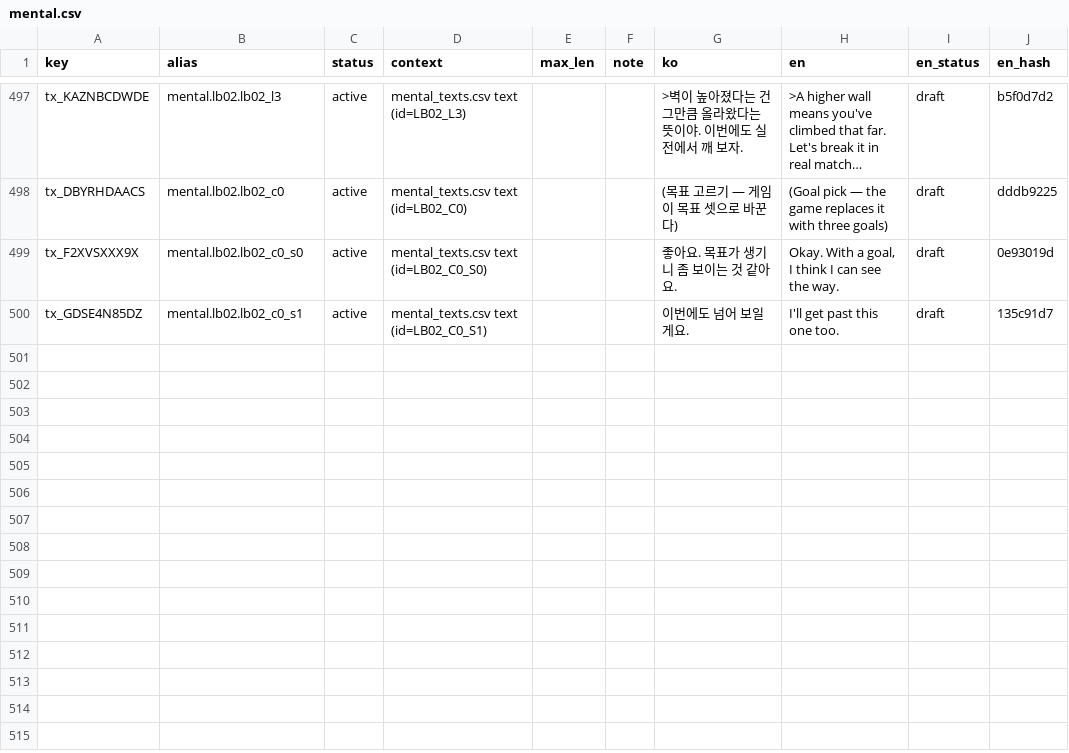
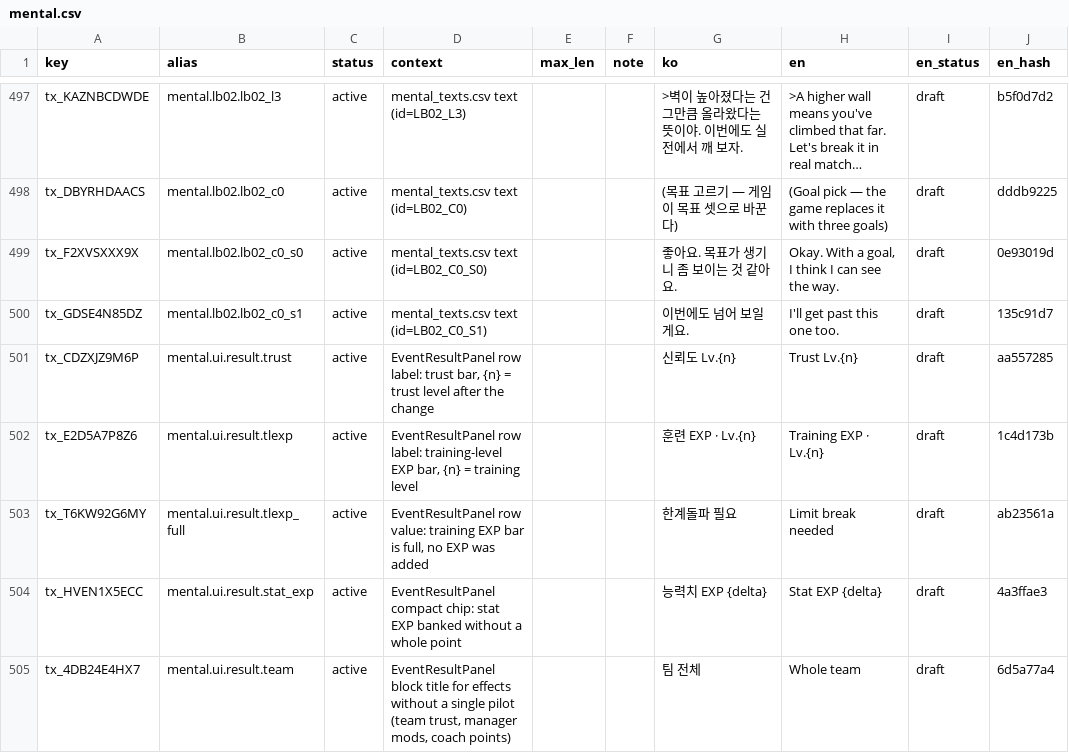
Before and after one commit to toniqat/esports-manager, a CSV file: data/l10n/src/mental.csv, drawn as a sheet; only a part is shown, gaps mark what is left out; long unchanged cells end in …; the diff names each change by its address in the sheet, - before the commit and + after, or states it on an @@ line.

```diff
--- a/data/l10n/src/mental.csv
+++ b/data/l10n/src/mental.csv
+row 501: tx_CDZXJZ9M6P | mental.ui.result.trust | active | EventResultPanel row label: trust bar, {n} = trust level after the change |  |  | 신뢰도 Lv.{n} | Trust Lv.{n} | draft | aa557285
+row 502: tx_E2D5A7P8Z6 | mental.ui.result.tlexp | active | EventResultPanel row label: training-level EXP bar, {n} = training level |  |  | 훈련 EXP · Lv.{n} | Training EXP · Lv.{n} | draft | 1c4d173b
+row 503: tx_T6KW92G6MY | mental.ui.result.tlexp_full | active | EventResultPanel row value: training EXP bar is full, no EXP was added |  |  | 한계돌파 필요 | Limit break needed | draft | ab23561a
+row 504: tx_HVEN1X5ECC | mental.ui.result.stat_exp | active | EventResultPanel compact chip: stat EXP banked without a whole point |  |  | 능력치 EXP {delta} | Stat EXP {delta} | draft | 4a3ffae3
+row 505: tx_4DB24E4HX7 | mental.ui.result.team | active | EventResultPanel block title for effects without a single pilot (team trust, manager mods, coach points) |  |  | 팀 전체 | Whole team | draft | 6d5a77a4
```
Also changed, not shown: 14 other files.
